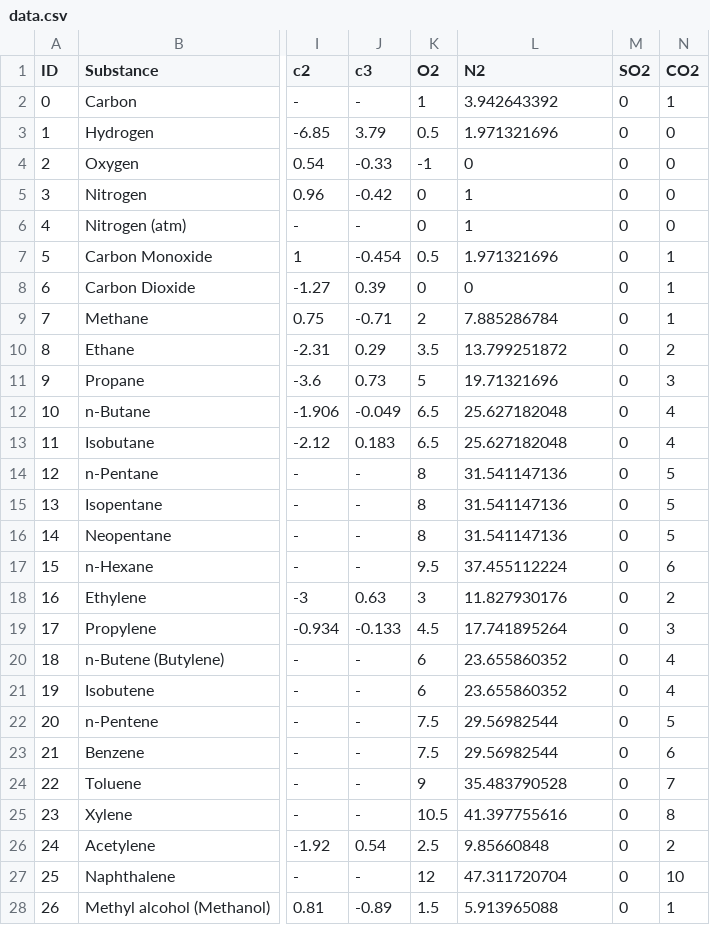
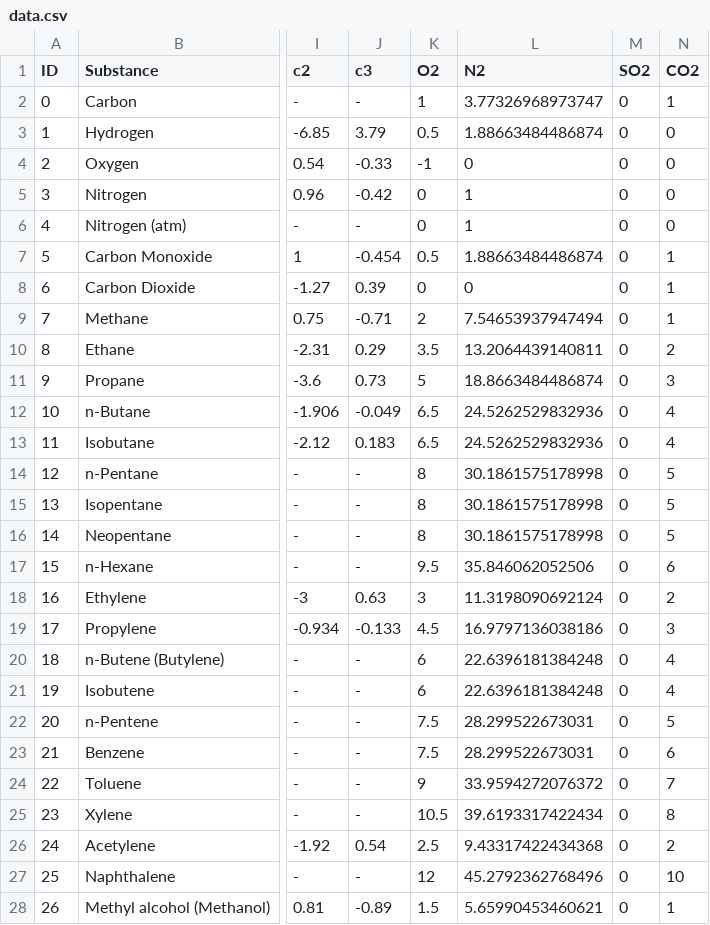
Before and after one commit to Estebmaister/fh-simulator, a CSV file: data.csv, drawn as a sheet; only a part is shown, gaps mark what is left out; the diff covers the shown part only; the diff names each change by its address in the sheet, - before the commit and + after, or states it on an @@ line.

```diff
--- a/data.csv
+++ b/data.csv
-L2 (N2): 3.942643392
+L2 (N2): 3.77326968973747
-L3 (N2): 1.971321696
+L3 (N2): 1.88663484486874
-L7 (N2): 1.971321696
+L7 (N2): 1.88663484486874
-L9 (N2): 7.885286784
+L9 (N2): 7.54653937947494
-L10 (N2): 13.799251872
+L10 (N2): 13.2064439140811
-L11 (N2): 19.71321696
+L11 (N2): 18.8663484486874
-L12:L13 (N2): 25.627182048
+L12:L13 (N2): 24.5262529832936
-L14:L16 (N2): 31.541147136
+L14:L16 (N2): 30.1861575178998
-L17 (N2): 37.455112224
+L17 (N2): 35.846062052506
-L18 (N2): 11.827930176
+L18 (N2): 11.3198090692124
-L19 (N2): 17.741895264
+L19 (N2): 16.9797136038186
-L20:L21 (N2): 23.655860352
+L20:L21 (N2): 22.6396181384248
-L22:L23 (N2): 29.56982544
+L22:L23 (N2): 28.299522673031
-L24 (N2): 35.483790528
+L24 (N2): 33.9594272076372
-L25 (N2): 41.397755616
+L25 (N2): 39.6193317422434
-L26 (N2): 9.85660848
+L26 (N2): 9.43317422434368
-L27 (N2): 47.311720704
+L27 (N2): 45.2792362768496
-L28 (N2): 5.913965088
+L28 (N2): 5.65990453460621
```
Also changed, not shown: 6 edited cells elsewhere in this file, 1 other file.
